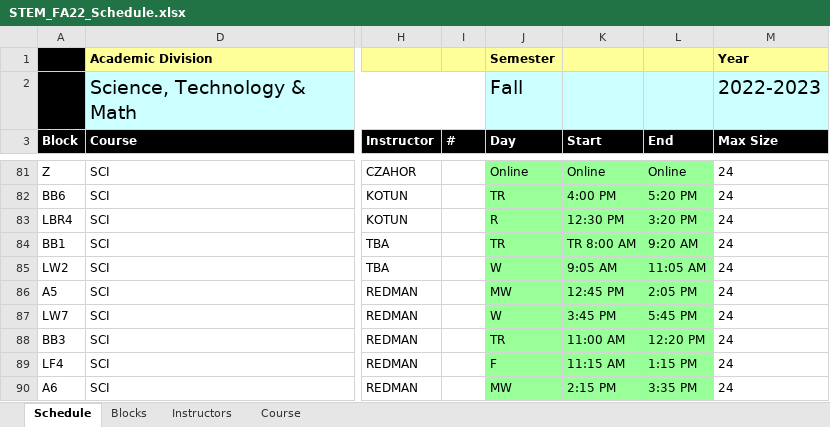
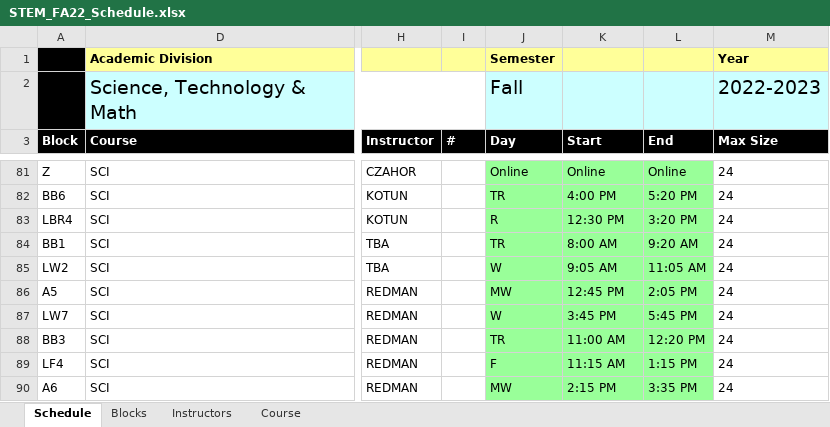
Before and after one commit to kennykadilov/schedulingApp, an Excel workbook: data/STEM_FA22_Schedule.xlsx, sheet Schedule, drawn as a sheet; only a part is shown, gaps mark what is left out; values as stored, in another font and other column widths than the file's, no borders; the diff names each change by its address in the sheet, - before the commit and + after, or states it on an @@ line.

```diff
--- a/data/STEM_FA22_Schedule.xlsx (sheet Schedule)
+++ b/data/STEM_FA22_Schedule.xlsx (sheet Schedule)
-K84 (Start): TR 8:00 AM
+K84 (Start): 8:00 AM
```
Also changed, not shown: charts or pictures, Master.xlsx, data/REL_PED Fall 22 Sched_F22.xlsx, 9 other files.
